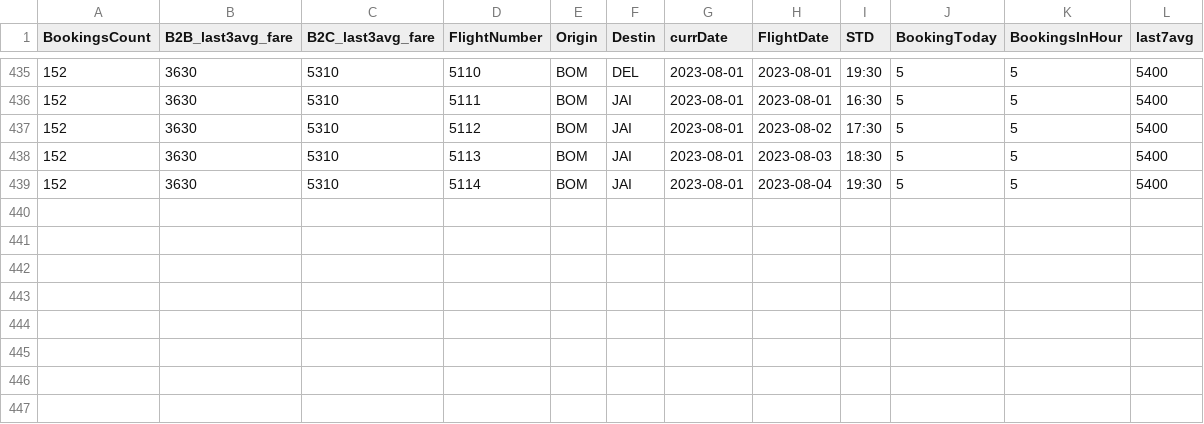
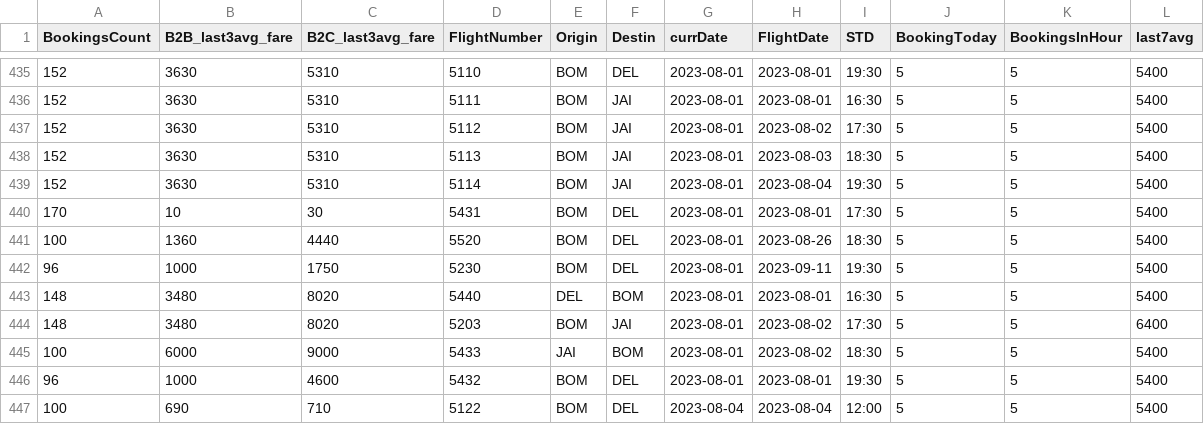
Before and after one commit to vivekbolla123/rm-allocation-serverless-funcs, a CSV file: QPDynamicAllocation/params/data/booking_fare_data.csv, drawn as a sheet; only a part is shown, gaps mark what is left out; the diff names each change by its address in the sheet, - before the commit and + after, or states it on an @@ line.

```diff
--- a/QPDynamicAllocation/params/data/booking_fare_data.csv
+++ b/QPDynamicAllocation/params/data/booking_fare_data.csv
+row 440: 170 | 10 | 30 | 5431 | BOM | DEL | 2023-08-01 | 2023-08-01 | 17:30 | 5 | 5 | 5400
+row 441: 100 | 1360 | 4440 | 5520 | BOM | DEL | 2023-08-01 | 2023-08-26 | 18:30 | 5 | 5 | 5400
+row 442: 96 | 1000 | 1750 | 5230 | BOM | DEL | 2023-08-01 | 2023-09-11 | 19:30 | 5 | 5 | 5400
+row 443: 148 | 3480 | 8020 | 5440 | DEL | BOM | 2023-08-01 | 2023-08-01 | 16:30 | 5 | 5 | 5400
+row 444: 148 | 3480 | 8020 | 5203 | BOM | JAI | 2023-08-01 | 2023-08-02 | 17:30 | 5 | 5 | 6400
+row 445: 100 | 6000 | 9000 | 5433 | JAI | BOM | 2023-08-01 | 2023-08-02 | 18:30 | 5 | 5 | 5400
+row 446: 96 | 1000 | 4600 | 5432 | BOM | DEL | 2023-08-01 | 2023-08-01 | 19:30 | 5 | 5 | 5400
+row 447: 100 | 690 | 710 | 5122 | BOM | DEL | 2023-08-04 | 2023-08-04 | 12:00 | 5 | 5 | 5400
```
Also changed, not shown: QPDynamicAllocation/params/data/Bookload.csv, QPDynamicAllocation/params/data/Fares.csv, 10 other files.
